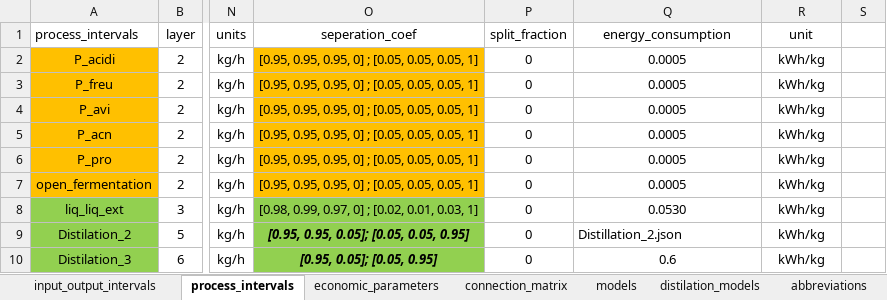
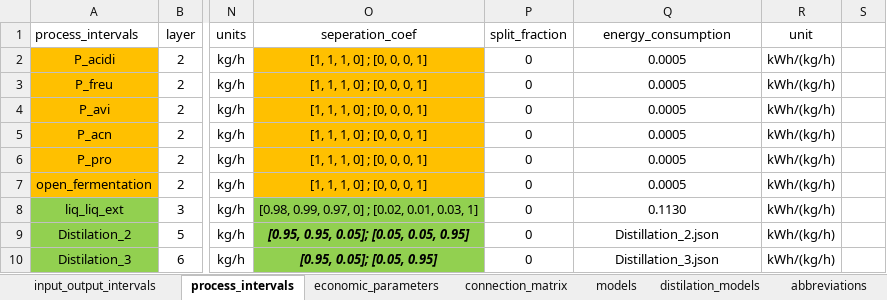
Before and after one commit to llvdrhau/Alquimia_Biorefinery_design_and_optimisation, an Excel workbook: excel files/propionate_case_study_v2.xlsx, sheet process_intervals, drawn as a sheet; only a part is shown, gaps mark what is left out; values as stored, in another font and other column widths than the file's, no borders; charts and pictures not drawn; the diff names each change by its address in the sheet, - before the commit and + after, or states it on an @@ line.

Commit message:
broken because of energy price, idk why

```diff
--- a/excel files/propionate_case_study_v2.xlsx (sheet process_intervals)
+++ b/excel files/propionate_case_study_v2.xlsx (sheet process_intervals)
-O2:O7 (seperation_coef): [0.95, 0.95, 0.95, 0] ; [0.05, 0.05, 0.05, 1]
+O2:O7 (seperation_coef): [1, 1, 1, 0] ; [0, 0, 0, 1]
-R2:R10 (unit): kWh/kg
+R2:R10 (unit): kWh/(kg/h)
-Q8 (energy_consumption): 0.0530
+Q8 (energy_consumption): 0.1130
-Q9 alignment: left
+Q9 alignment: center
-Q10 (energy_consumption): 0.6
+Q10 (energy_consumption): Distillation_3.json
```
Also changed, not shown: sheet references, formulas that keep their value, 5 other files.
